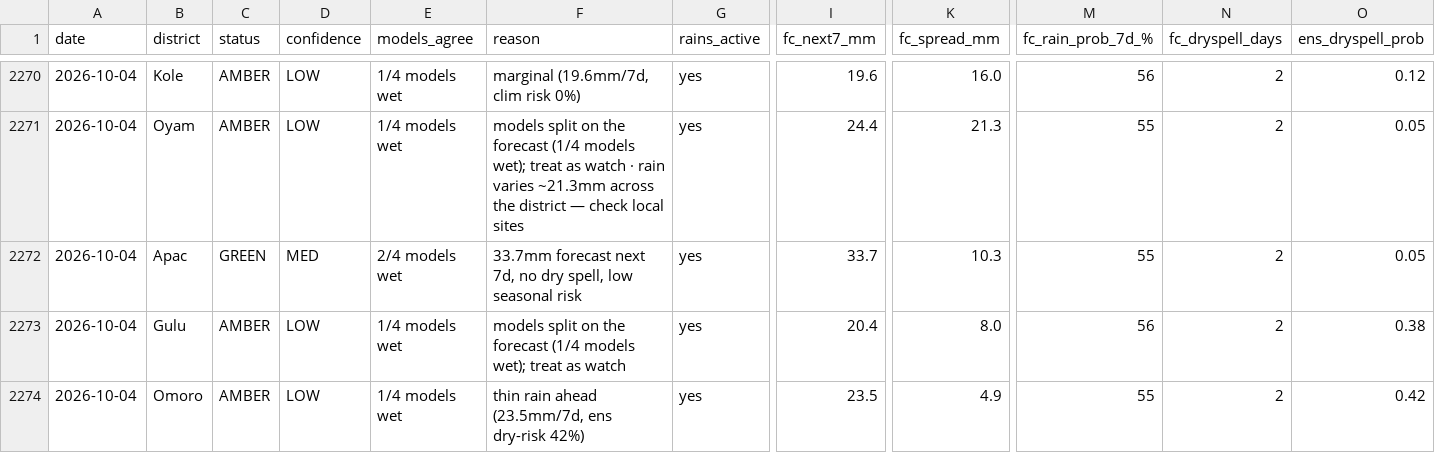
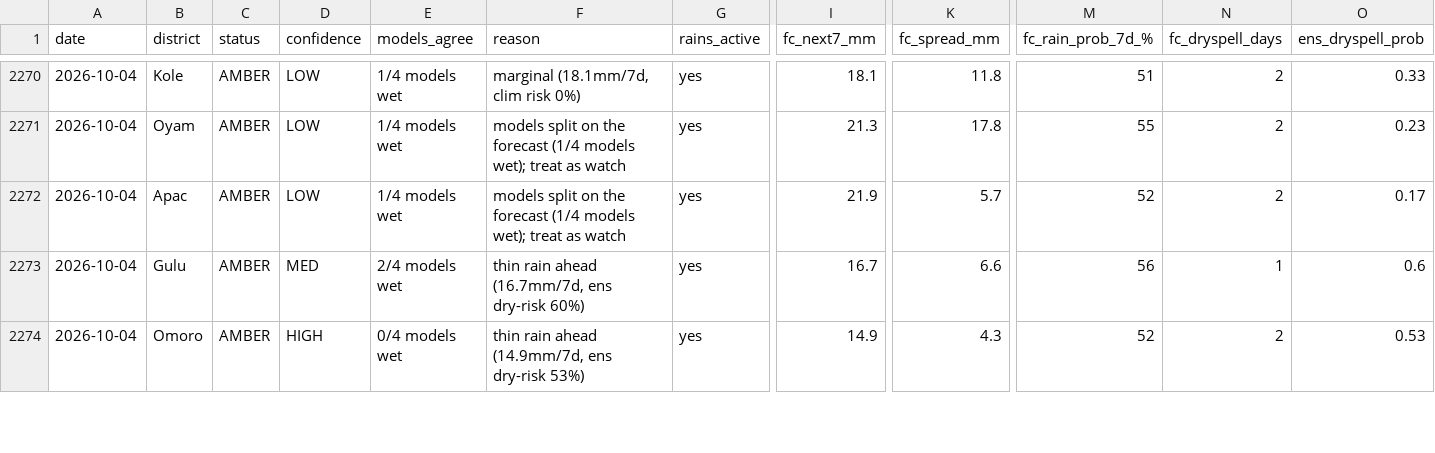
Before and after one commit to quinn-Uganda/planting-monitor, a CSV file: planting_monitor_out/history.csv, drawn as a sheet; only a part is shown, gaps mark what is left out; the diff covers the shown part only; the diff names each change by its address in the sheet, - before the commit and + after, or states it on an @@ line.

```diff
--- a/planting_monitor_out/history.csv
+++ b/planting_monitor_out/history.csv
-F2270 (reason): marginal (19.6mm/7d, clim risk 0%)
+F2270 (reason): marginal (18.1mm/7d, clim risk 0%)
-I2270 (fc_next7_mm): 19.6
+I2270 (fc_next7_mm): 18.1
-K2270 (fc_spread_mm): 16.0
+K2270 (fc_spread_mm): 11.8
-M2270 (fc_rain_prob_7d_%): 56
+M2270 (fc_rain_prob_7d_%): 51
-O2270 (ens_dryspell_prob): 0.12
+O2270 (ens_dryspell_prob): 0.33
-F2271 (reason): …as watch · rain varies ~21.3mm across the district — check local sites
+F2271 (reason): …as watch
-I2271 (fc_next7_mm): 24.4
+I2271 (fc_next7_mm): 21.3
-K2271 (fc_spread_mm): 21.3
+K2271 (fc_spread_mm): 17.8
-O2271 (ens_dryspell_prob): 0.05
+O2271 (ens_dryspell_prob): 0.23
-C2272 (status): GREEN
+C2272 (status): AMBER
-D2272 (confidence): MED
+D2272 (confidence): LOW
-E2272 (models_agree): 2/4 models wet
+E2272 (models_agree): 1/4 models wet
-F2272 (reason): 33.7mm forecast next 7d, no dry spell, low seasonal risk
+F2272 (reason): models split on the forecast (1/4 models wet); treat as watch
-I2272 (fc_next7_mm): 33.7
+I2272 (fc_next7_mm): 21.9
-K2272 (fc_spread_mm): 10.3
+K2272 (fc_spread_mm): 5.7
-M2272 (fc_rain_prob_7d_%): 55
+M2272 (fc_rain_prob_7d_%): 52
-O2272 (ens_dryspell_prob): 0.05
+O2272 (ens_dryspell_prob): 0.17
-D2273 (confidence): LOW
+D2273 (confidence): MED
-E2273 (models_agree): 1/4 models wet
+E2273 (models_agree): 2/4 models wet
-F2273 (reason): models split on the forecast (1/4 models wet); treat as watch
+F2273 (reason): thin rain ahead (16.7mm/7d, ens dry-risk 60%)
-I2273 (fc_next7_mm): 20.4
+I2273 (fc_next7_mm): 16.7
-K2273 (fc_spread_mm): 8.0
+K2273 (fc_spread_mm): 6.6
-N2273 (fc_dryspell_days): 2
+N2273 (fc_dryspell_days): 1
-O2273 (ens_dryspell_prob): 0.38
+O2273 (ens_dryspell_prob): 0.6
-D2274 (confidence): LOW
+D2274 (confidence): HIGH
-E2274 (models_agree): 1/4 models wet
+E2274 (models_agree): 0/4 models wet
-F2274 (reason): thin rain ahead (23.5mm/7d, ens dry-risk 42%)
+F2274 (reason): thin rain ahead (14.9mm/7d, ens dry-risk 53%)
-I2274 (fc_next7_mm): 23.5
+I2274 (fc_next7_mm): 14.9
-K2274 (fc_spread_mm): 4.9
+K2274 (fc_spread_mm): 4.3
-M2274 (fc_rain_prob_7d_%): 55
+M2274 (fc_rain_prob_7d_%): 52
-O2274 (ens_dryspell_prob): 0.42
+O2274 (ens_dryspell_prob): 0.53
```
Also changed, not shown: 92 edited cells elsewhere in this file, planting_monitor_out/status_today.csv, 4 other files.
